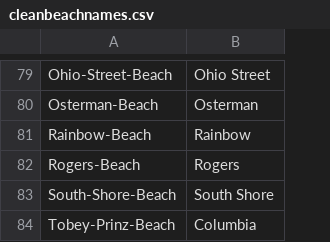
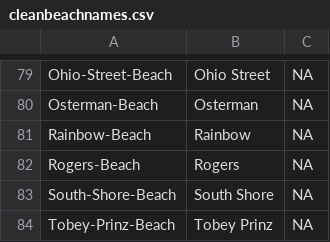
Before and after one commit to Chicago/clear-water, a CSV file: data/ChicagoParkDistrict/raw/Standard 18 hr Testing/cleanbeachnames.csv, drawn as a sheet; only a part is shown, gaps mark what is left out; the diff covers the shown part only; the diff names each change by its address in the sheet, - before the commit and + after, or states it on an @@ line.

```diff
--- a/data/ChicagoParkDistrict/raw/Standard 18 hr Testing/cleanbeachnames.csv
+++ b/data/ChicagoParkDistrict/raw/Standard 18 hr Testing/cleanbeachnames.csv
+column C, rows 79-84: all NA
-B84: Columbia
+B84: Tobey Prinz
```
Also changed, not shown: 8 edited cells elsewhere in this file, 1 other file.
